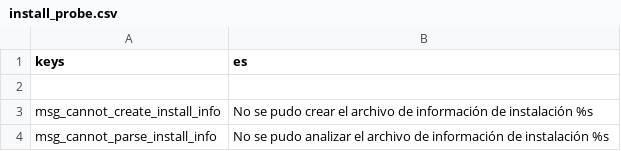
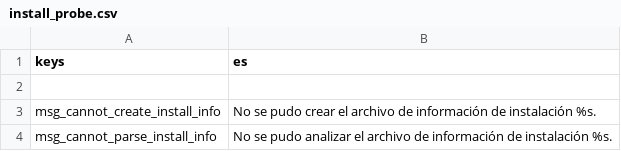
Before and after one commit to qrrk/Catapult, a CSV file: text/es/install_probe.csv, drawn as a sheet.

Commit message:
Corrected dots and parenthesis in "es" translation

```diff
--- a/text/es/install_probe.csv
+++ b/text/es/install_probe.csv
@@ -2,3 +2,3 @@
 ,
-"msg_cannot_create_install_info","No se pudo crear el archivo de información de instalación %s"
-"msg_cannot_parse_install_info","No se pudo analizar el archivo de información de instalación %s"
+"msg_cannot_create_install_info","No se pudo crear el archivo de información de instalación %s."
+"msg_cannot_parse_install_info","No se pudo analizar el archivo de información de instalación %s."
```
Also changed, not shown: text/es/game_tab.csv, text/es/settings_tab.csv.
